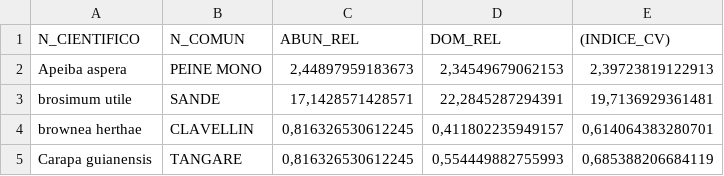
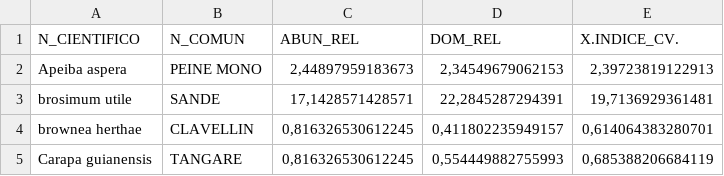
Before and after one commit to jasser-d/ANALISIS_DE_INVENTARIO_FORESTAL, a CSV file: RESULTADOS_DE_EJEMPLO/tabla de valor decovertura.csv, drawn as a sheet; only a part is shown.

```diff
--- a/RESULTADOS_DE_EJEMPLO/tabla de valor decovertura.csv
+++ b/RESULTADOS_DE_EJEMPLO/tabla de valor decovertura.csv
@@ -1,2 +1,2 @@
-"N_CIENTIFICO";"N_COMUN";"ABUN_REL";"DOM_REL";"(INDICE_CV)"
+"N_CIENTIFICO";"N_COMUN";"ABUN_REL";"DOM_REL";"X.INDICE_CV."
 "Apeiba aspera";"PEINE MONO";2,44897959183673;2,34549679062153;2,39723819122913
```
Also changed, not shown: RESULTADOS_DE_EJEMPLO/TABLA_EST.csv, 3 other files.
